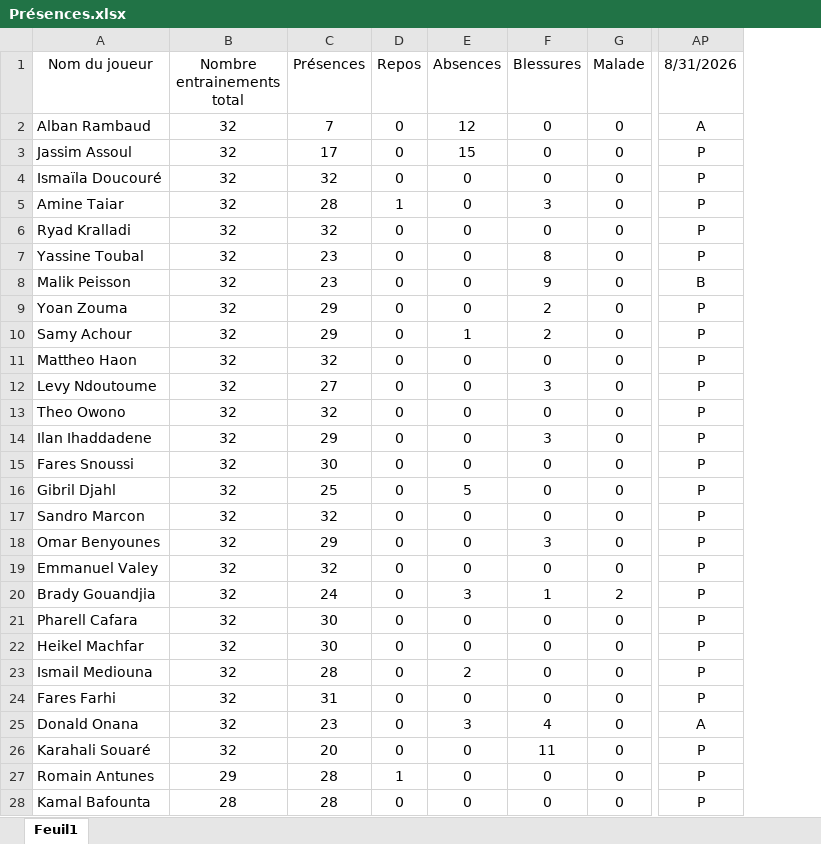
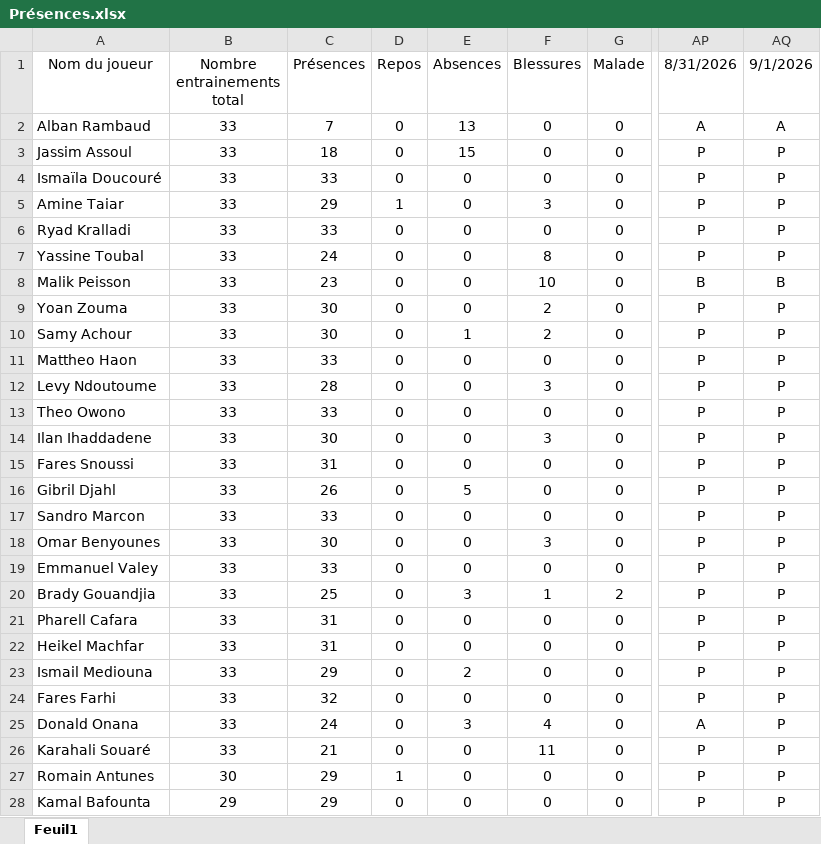
Before and after one commit to Chris15100/lld-app, an Excel workbook: data/2026-2027/Présences.xlsx, sheet Feuil1, drawn as a sheet; only a part is shown, gaps mark what is left out; values as stored, in another font and other column widths than the file's, no borders; the diff covers the shown part only; the diff names each change by its address in the sheet, - before the commit and + after, or states it on an @@ line.

```diff
--- a/data/2026-2027/Présences.xlsx (sheet Feuil1)
+++ b/data/2026-2027/Présences.xlsx (sheet Feuil1)
+column AQ (9/1/2026), rows 2-28: A | P | P | P | P | P | B | P | P | P | P | P | P | P | P | P | P | P | P | P | P | P | P | P | P | P | P
-B2:B26 (Nombre entrainements total): 32
+B2:B26 (Nombre entrainements total): 33
-E2 (Absences): 12
+E2 (Absences): 13
-C3 (Présences): 17
+C3 (Présences): 18
-C4 (Présences): 32
+C4 (Présences): 33
-C5 (Présences): 28
+C5 (Présences): 29
-C6 (Présences): 32
+C6 (Présences): 33
-C7 (Présences): 23
+C7 (Présences): 24
-F8 (Blessures): 9
+F8 (Blessures): 10
-C9:C10 (Présences): 29
+C9:C10 (Présences): 30
-C11 (Présences): 32
+C11 (Présences): 33
-C12 (Présences): 27
+C12 (Présences): 28
-C13 (Présences): 32
+C13 (Présences): 33
-C14 (Présences): 29
+C14 (Présences): 30
-C15 (Présences): 30
+C15 (Présences): 31
-C16 (Présences): 25
+C16 (Présences): 26
-C17 (Présences): 32
+C17 (Présences): 33
-C18 (Présences): 29
+C18 (Présences): 30
-C19 (Présences): 32
+C19 (Présences): 33
-C20 (Présences): 24
+C20 (Présences): 25
-C21:C22 (Présences): 30
+C21:C22 (Présences): 31
-C23 (Présences): 28
+C23 (Présences): 29
-C24 (Présences): 31
+C24 (Présences): 32
-C25 (Présences): 23
+C25 (Présences): 24
-C26 (Présences): 20
+C26 (Présences): 21
-B27 (Nombre entrainements total): 29
+B27 (Nombre entrainements total): 30
-C27:C28 (Présences): 28
+C27:C28 (Présences): 29
-B28 (Nombre entrainements total): 28
+B28 (Nombre entrainements total): 29
```
Also changed, not shown: 6 edited cells elsewhere in this sheet, data/2026-2027/DonneesGPSPropres.xlsx, data/2026-2027/Pré-séance.xlsx, 1 other file.
